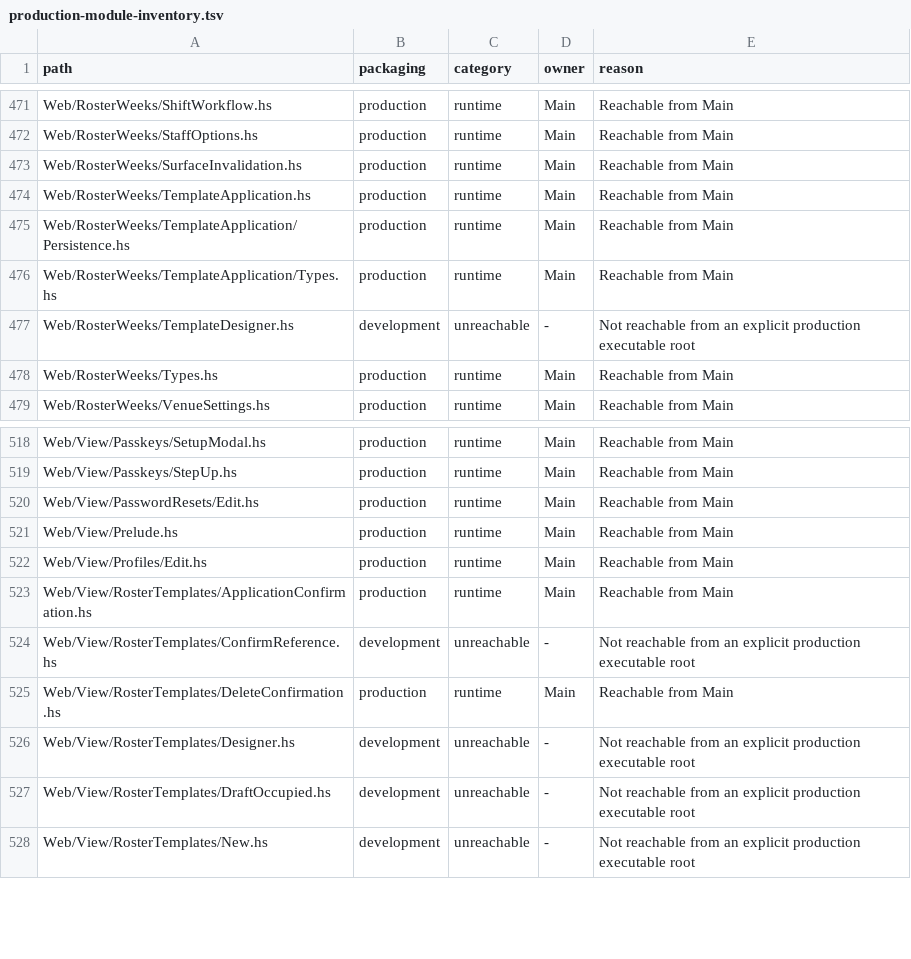
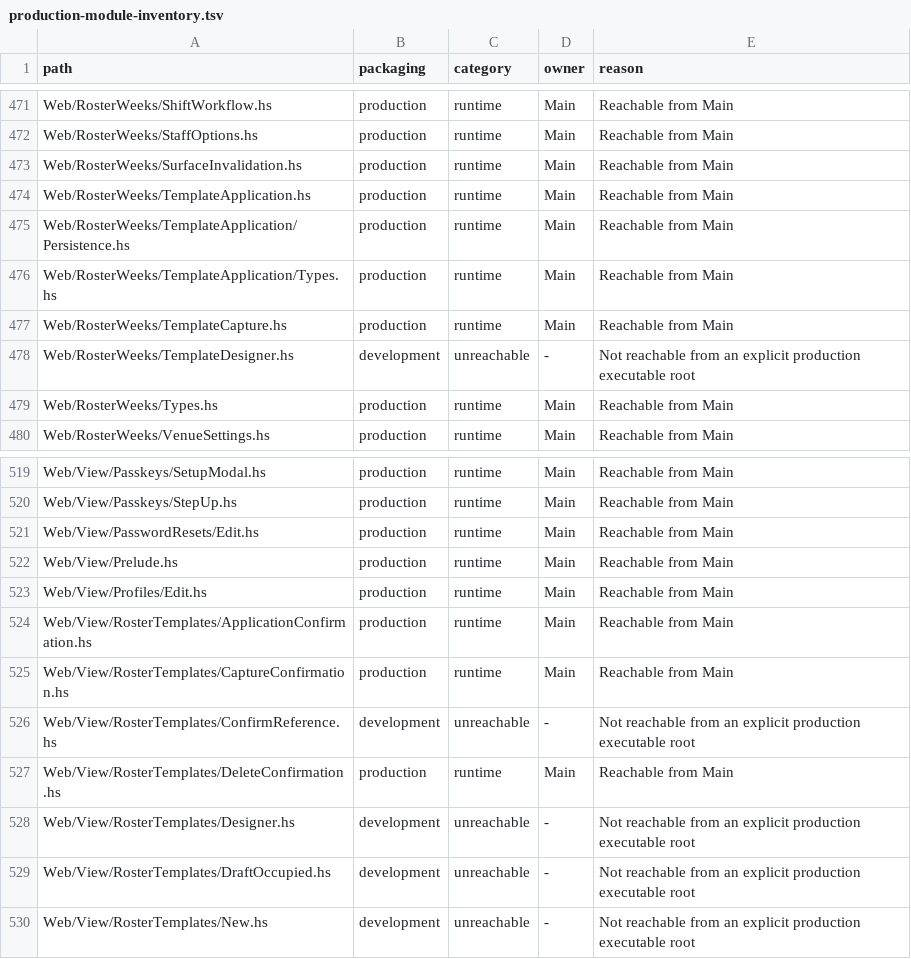
Before and after one commit to BeaudanBrown/ihp-roster, a TSV file: Config/nix/production-module-inventory.tsv, drawn as a sheet; only a part is shown, gaps mark what is left out.

Commit message:
Capture viewed roster windows as templates (#398)

```diff
--- a/Config/nix/production-module-inventory.tsv
+++ b/Config/nix/production-module-inventory.tsv
@@ -476,2 +476,3 @@ Web/RosterWeeks/TemplateApplication/Persistence.hs	production	runtime	Main	Reach
 Web/RosterWeeks/TemplateApplication/Types.hs	production	runtime	Main	Reachable from Main
+Web/RosterWeeks/TemplateCapture.hs	production	runtime	Main	Reachable from Main
 Web/RosterWeeks/TemplateDesigner.hs	development	unreachable	-	Not reachable from an explicit production executable root
@@ -523,2 +524,3 @@ Web/View/Profiles/Edit.hs	production	runtime	Main	Reachable from Main
 Web/View/RosterTemplates/ApplicationConfirmation.hs	production	runtime	Main	Reachable from Main
+Web/View/RosterTemplates/CaptureConfirmation.hs	production	runtime	Main	Reachable from Main
 Web/View/RosterTemplates/ConfirmReference.hs	development	unreachable	-	Not reachable from an explicit production executable root
```
Also changed, not shown: 24 other files.
